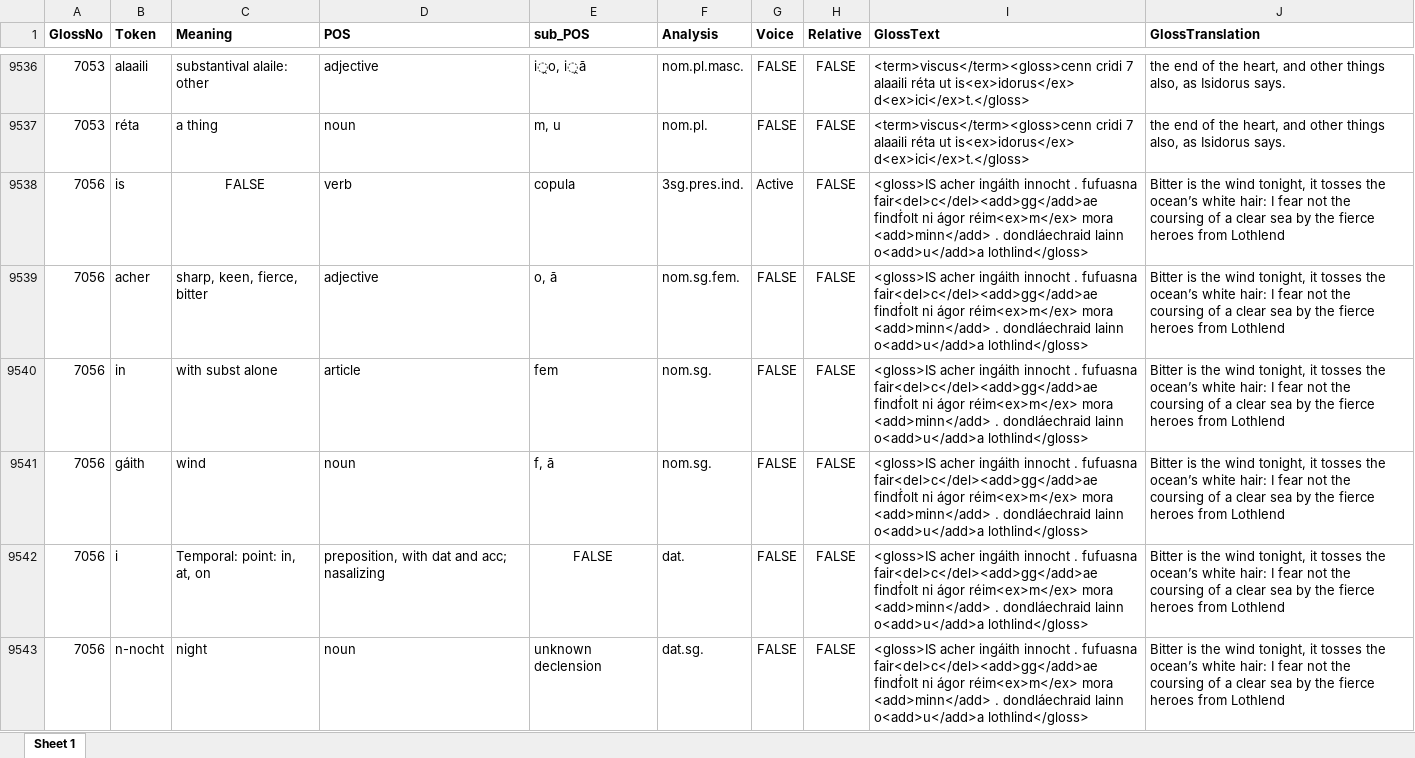
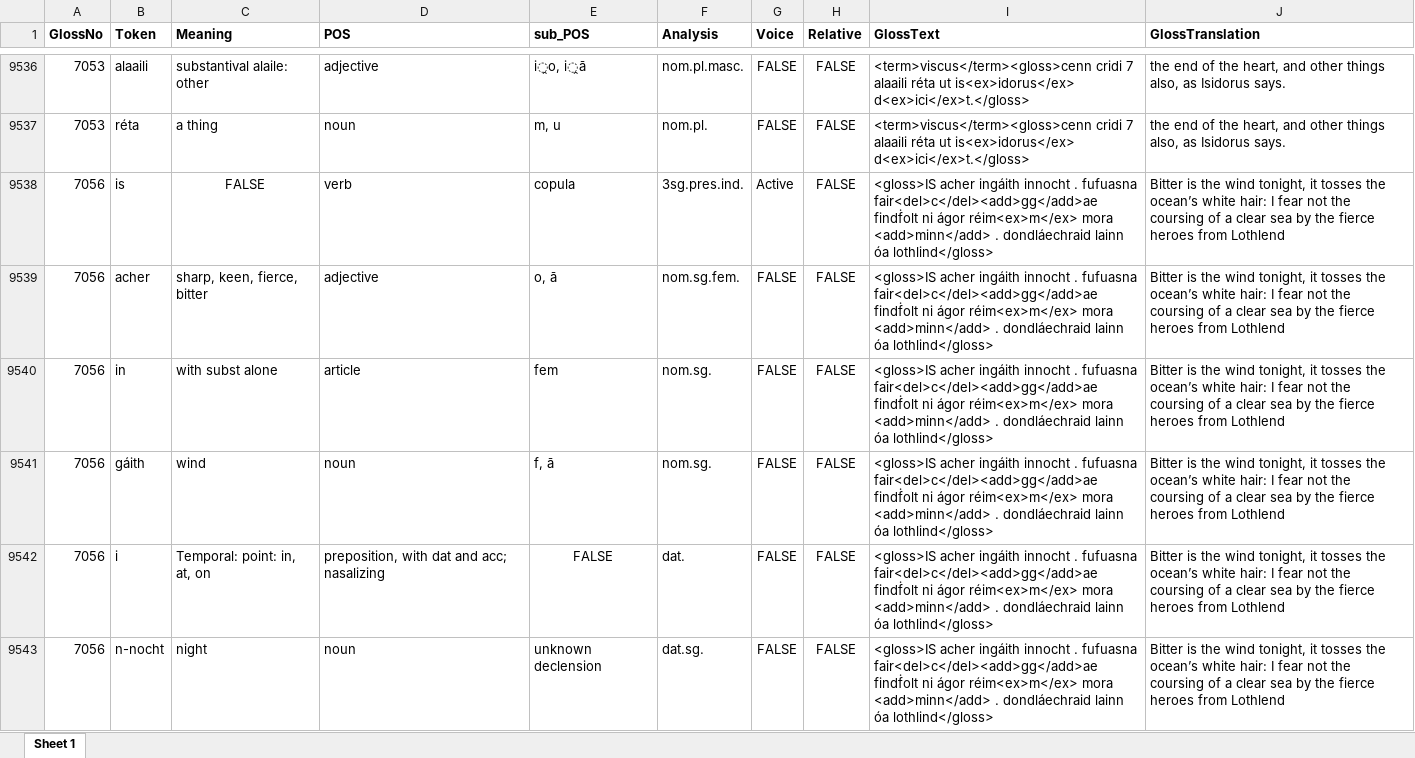
Before and after one commit to AdeDoyle/StGallGlossParser, an Excel workbook: SG. Combined Data.xlsx, sheet Sheet 1, drawn as a sheet; only a part is shown, gaps mark what is left out; values as stored, in another font and other column widths than the file's, no borders; the diff covers the shown part only; the diff names each change by its address in the sheet, - before the commit and + after, or states it on an @@ line.

```diff
--- a/SG. Combined Data.xlsx (sheet Sheet 1)
+++ b/SG. Combined Data.xlsx (sheet Sheet 1)
-I9538:I9543 (GlossText): …dondláechraid lainn o<add>u</add>a lothlind</gloss>
+I9538:I9543 (GlossText): …dondláechraid lainn óa lothlind</gloss>
```
Also changed, not shown: 2 added rows, 3 removed rows and 211 edited cells elsewhere in this sheet, 10 other files.
